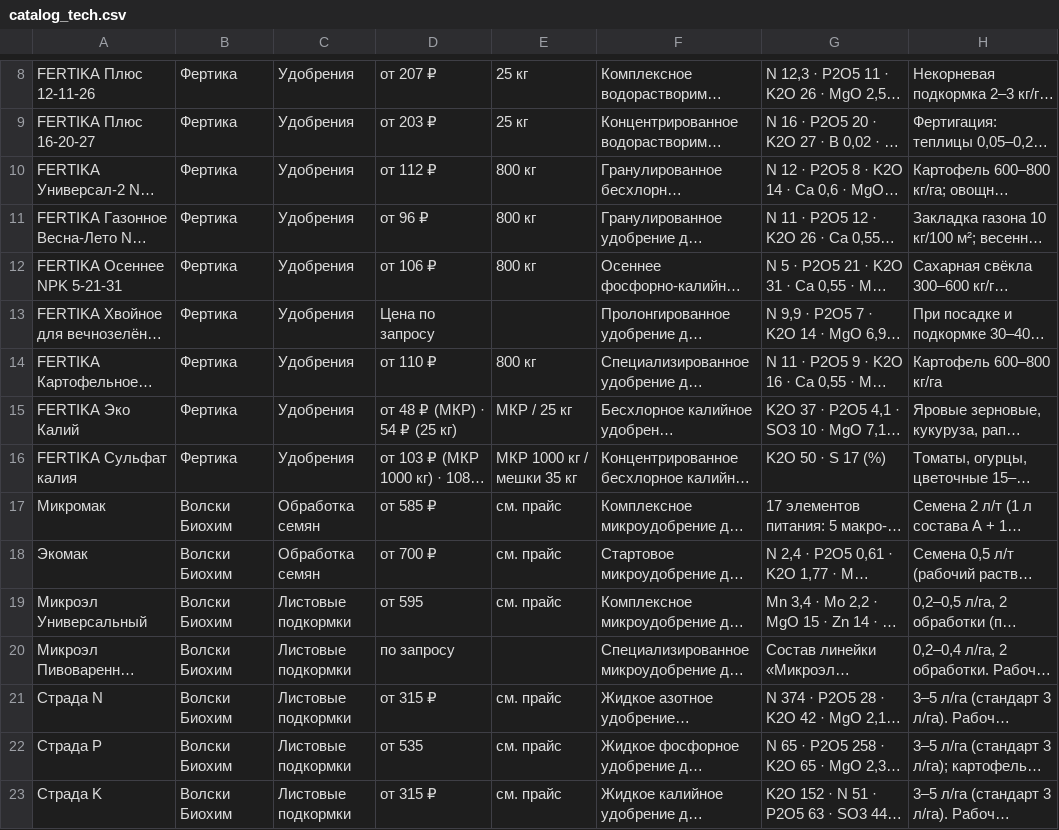
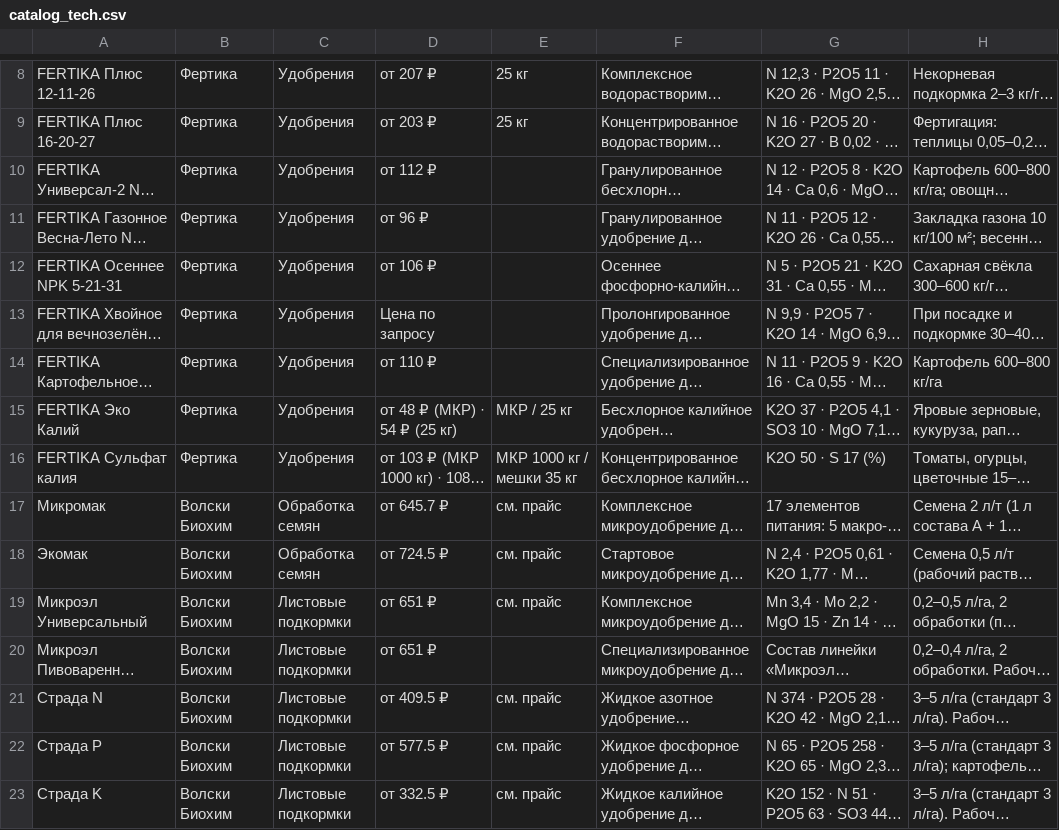
Before and after one commit to fagencymarketing-coder/Saturn, a CSV file: catalogs/catalog_tech.csv, drawn as a sheet; only a part is shown, gaps mark what is left out; long unchanged cells end in …; the diff covers the shown part only; the diff names each change by its address in the sheet, - before the commit and + after, or states it on an @@ line.

```diff
--- a/catalogs/catalog_tech.csv
+++ b/catalogs/catalog_tech.csv
-E10:E12: 800 кг
+E10:E12: (empty)
-E14: 800 кг
+E14: (empty)
-D17: от 585 ₽
+D17: от 645.7 ₽
-D18: от 700 ₽
+D18: от 724.5 ₽
-D19: от 595
+D19: от 651 ₽
-D20: по запросу
+D20: от 651 ₽
-D21: от 315 ₽
+D21: от 409.5 ₽
-D22: от 535
+D22: от 577.5 ₽
-D23: от 315 ₽
+D23: от 332.5 ₽
```
Also changed, not shown: 1 removed row and 17 edited cells elsewhere in this file, 11 other files.
